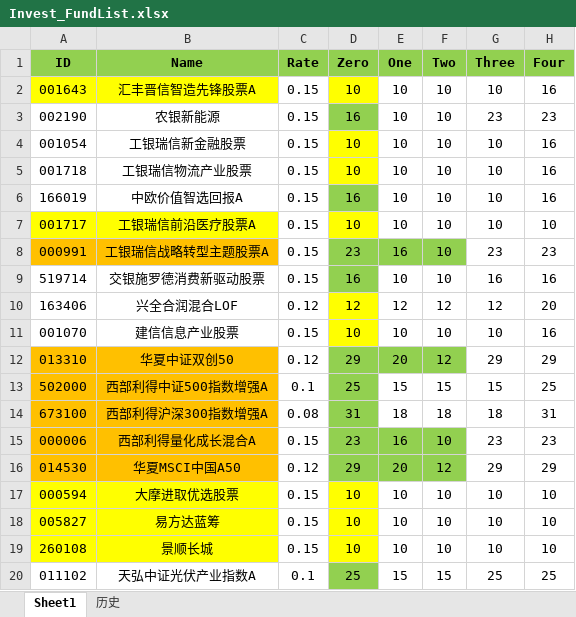
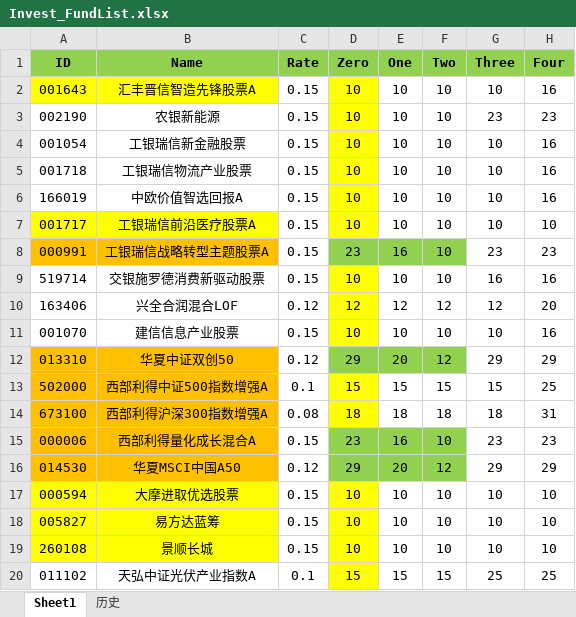
Before and after one commit to Chlorine1816/DailyTools, an Excel workbook: data/Invest_FundList.xlsx, sheet Sheet1, drawn as a sheet; values as stored, in another font and other column widths than the file's, no borders; the diff names each change by its address in the sheet, - before the commit and + after, or states it on an @@ line.

```diff
--- a/data/Invest_FundList.xlsx (sheet Sheet1)
+++ b/data/Invest_FundList.xlsx (sheet Sheet1)
-D3 (Zero): 16
+D3 (Zero): 10
-D3 fill: #92D050
+D3 fill: #FFFF00
-D6 (Zero): 16
+D6 (Zero): 10
-D6 fill: #92D050
+D6 fill: #FFFF00
-D9 (Zero): 16
+D9 (Zero): 10
-D9 fill: #92D050
+D9 fill: #FFFF00
-D13 (Zero): 25
+D13 (Zero): 15
-D13:D14 fill: #92D050
+D13:D14 fill: #FFFF00
-D14 (Zero): 31
+D14 (Zero): 18
-D20 (Zero): 25
+D20 (Zero): 15
-D20 fill: #92D050
+D20 fill: #FFFF00
```
Also changed, not shown: 2 other files.
